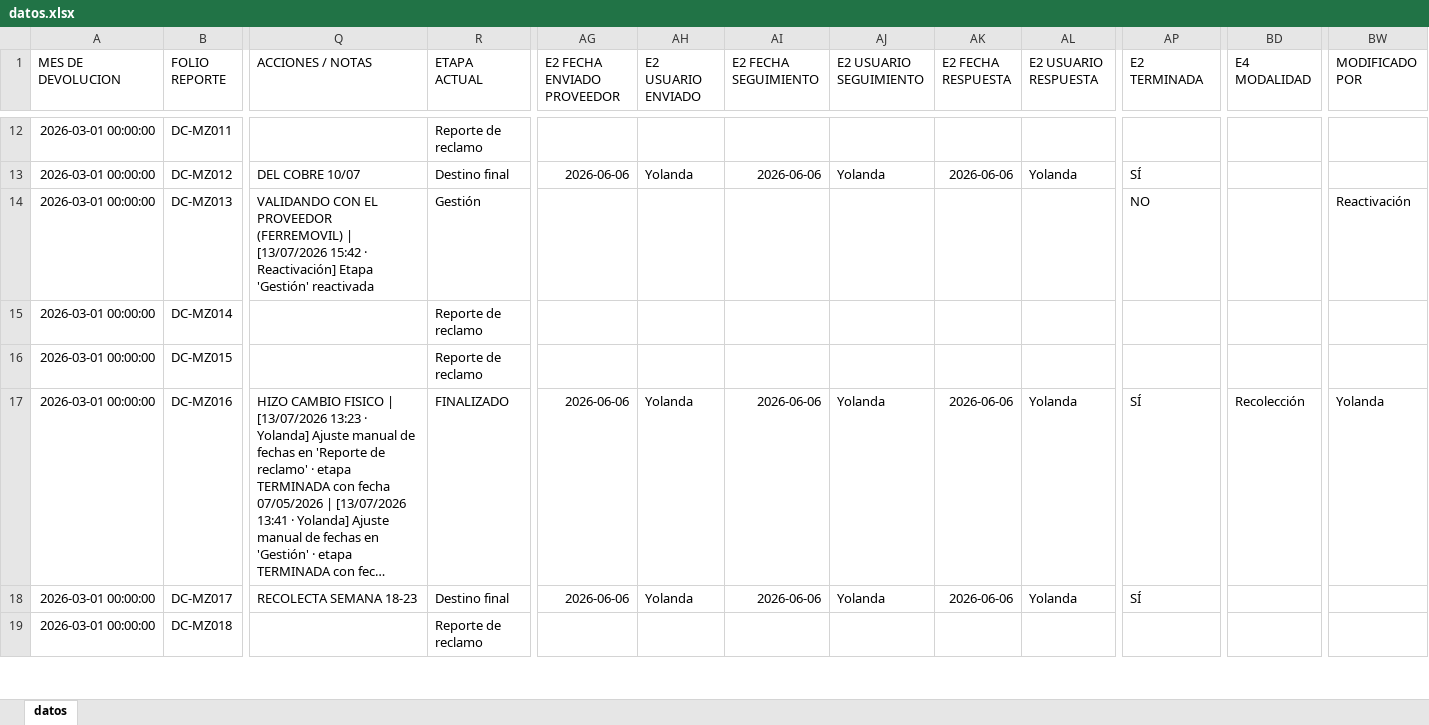
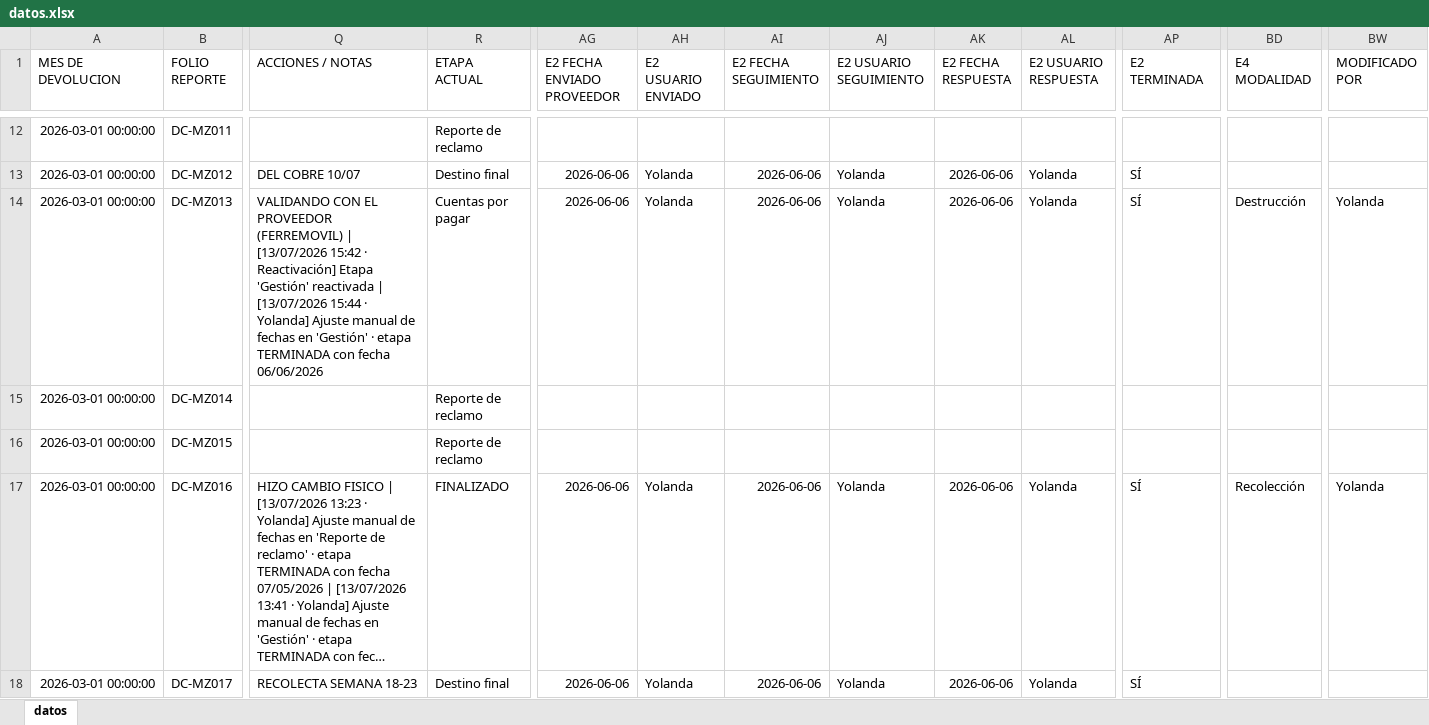
Before and after one commit to ftrevinor001-tr/dashboard-reclamaciones, an Excel workbook: datos.xlsx, sheet datos, drawn as a sheet; only a part is shown, gaps mark what is left out; the shorter side is filled out with more unchanged rows; long unchanged cells end in …; values as stored, in another font and other column widths than the file's, no borders; the diff covers the shown part only; the diff names each change by its address in the sheet, - before the commit and + after, or states it on an @@ line.

Commit message:
Folio DC-MZ013: Ajuste manual de fechas en 'Gestión' · etapa TERMINADA con fecha 06/06/2026 (por Yolanda, 13/07/2026 15:44)

```diff
--- a/datos.xlsx (sheet datos)
+++ b/datos.xlsx (sheet datos)
-Q14 (ACCIONES / NOTAS): …'Gestión' reactivada
+Q14 (ACCIONES / NOTAS): …'Gestión' reactivada | [13/07/2026 15:44 · Yolanda] Ajuste manual de fechas en 'Gestión' · etapa TERMINADA con fecha 06/06/2026
-R14 (ETAPA ACTUAL): Gestión
+R14 (ETAPA ACTUAL): Cuentas por pagar
-AG14 (E2 FECHA ENVIADO PROVEEDOR): (empty)
+AG14 (E2 FECHA ENVIADO PROVEEDOR): 2026-06-06
-AH14 (E2 USUARIO ENVIADO): (empty)
+AH14 (E2 USUARIO ENVIADO): Yolanda
-AI14 (E2 FECHA SEGUIMIENTO): (empty)
+AI14 (E2 FECHA SEGUIMIENTO): 2026-06-06
-AJ14 (E2 USUARIO SEGUIMIENTO): (empty)
+AJ14 (E2 USUARIO SEGUIMIENTO): Yolanda
-AK14 (E2 FECHA RESPUESTA): (empty)
+AK14 (E2 FECHA RESPUESTA): 2026-06-06
-AL14 (E2 USUARIO RESPUESTA): (empty)
+AL14 (E2 USUARIO RESPUESTA): Yolanda
-AP14 (E2 TERMINADA): NO
+AP14 (E2 TERMINADA): SÍ
-BD14 (E4 MODALIDAD): (empty)
+BD14 (E4 MODALIDAD): Destrucción
-BW14 (MODIFICADO POR): Reactivación
+BW14 (MODIFICADO POR): Yolanda
```
Also changed, not shown: 1 edited cell elsewhere in this sheet.
